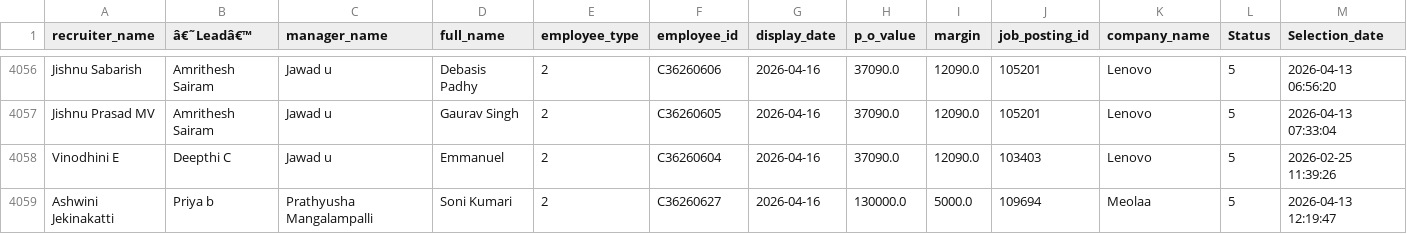
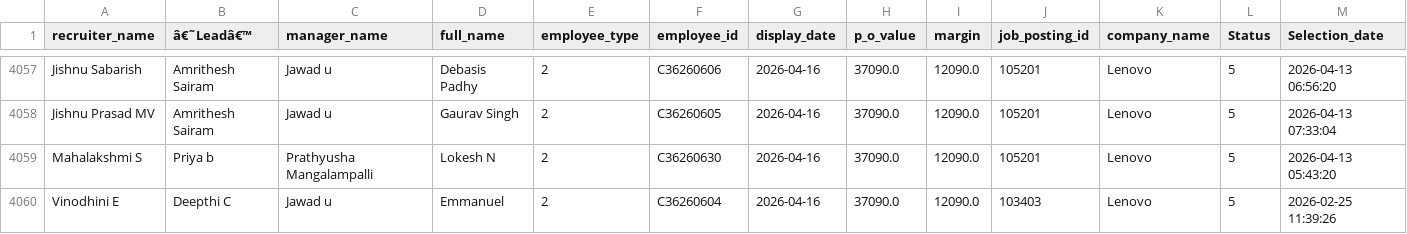
Before and after one commit to mdashiquekhanwork009-maker/CEO-Dashboard, a CSV file: data/onboarding_data.csv, drawn as a sheet; only a part is shown, gaps mark what is left out; the shorter side is filled out with more unchanged rows; rows hold the shown columns only; the diff covers the shown part only; the diff names each change by its address in the sheet, - before the commit and + after, or states it on an @@ line.

```diff
--- a/data/onboarding_data.csv
+++ b/data/onboarding_data.csv
+row 4059: Mahalakshmi S | Priya b | Prathyusha Mangalampalli | Lokesh N | 2 | C36260630 | 2026-04-16 | 37090.0 | 12090.0 | 105201 | Lenovo | 5 | 2026-04-13 05:43:20
```
Also changed, not shown: 5 added rows and 14 edited cells elsewhere in this file, data/activeheadcount.csv, data/exit.csv, 4 other files.
